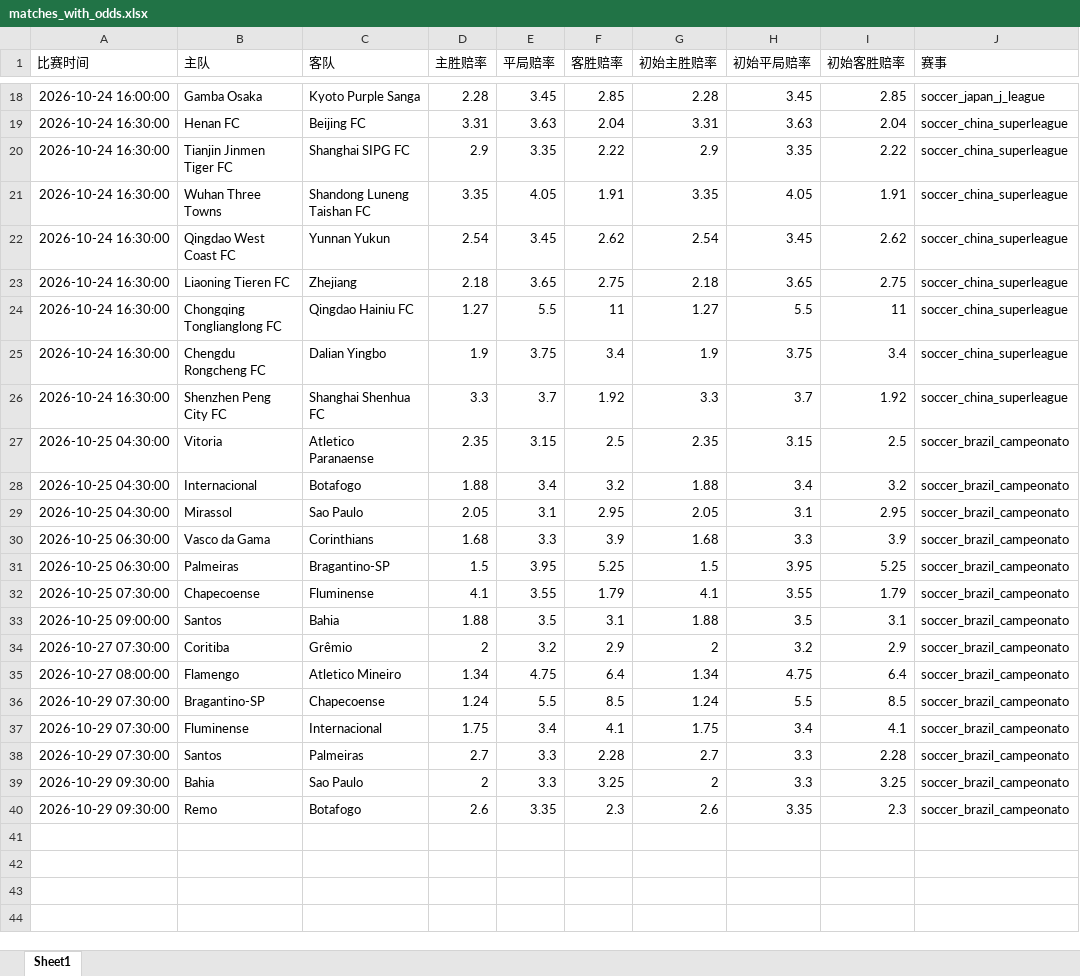
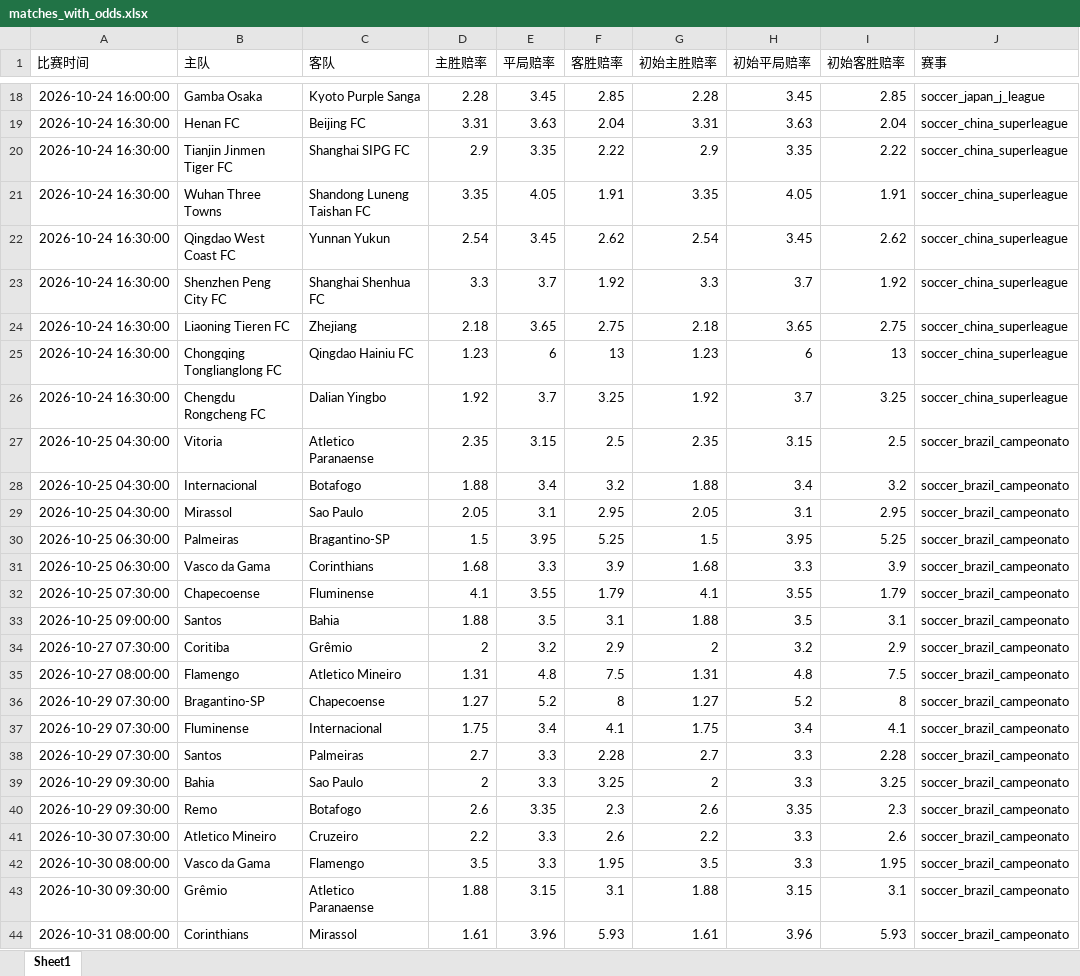
Before and after one commit to mynametengfei-coder/football_model, an Excel workbook: matches_with_odds.xlsx, sheet Sheet1, drawn as a sheet; only a part is shown, gaps mark what is left out; values as stored, in another font and other column widths than the file's, no borders; removed rows and columns are numbered as before the commit, all else as after; the diff covers the shown part only; the diff names each change by its address in the sheet, - before the commit and + after, or states it on an @@ line.

```diff
--- a/matches_with_odds.xlsx (sheet Sheet1)
+++ b/matches_with_odds.xlsx (sheet Sheet1)
+row 23: 2026-10-24 16:30:00 | Shenzhen Peng City FC | Shanghai Shenhua FC | 3.3 | 3.7 | 1.92 | 3.3 | 3.7 | 1.92 | soccer_china_superleague
-D25 (主胜赔率): 1.27
+D25 (主胜赔率): 1.23
-E25 (平局赔率): 5.5
+E25 (平局赔率): 6
-F25 (客胜赔率): 11
+F25 (客胜赔率): 13
-G25 (初始主胜赔率): 1.27
+G25 (初始主胜赔率): 1.23
-H25 (初始平局赔率): 5.5
+H25 (初始平局赔率): 6
-I25 (初始客胜赔率): 11
+I25 (初始客胜赔率): 13
-row 25: 2026-10-24 16:30:00 | Chengdu Rongcheng FC | Dalian Yingbo | 1.9 | 3.75 | 3.4 | 1.9 | 3.75 | 3.4 | soccer_china_superleague
-B26 (主队): Shenzhen Peng City FC
+B26 (主队): Chengdu Rongcheng FC
-C26 (客队): Shanghai Shenhua FC
+C26 (客队): Dalian Yingbo
-D26 (主胜赔率): 3.3
+D26 (主胜赔率): 1.92
-F26 (客胜赔率): 1.92
+F26 (客胜赔率): 3.25
-G26 (初始主胜赔率): 3.3
+G26 (初始主胜赔率): 1.92
-I26 (初始客胜赔率): 1.92
+I26 (初始客胜赔率): 3.25
@@ row 31 moved to row 30: 2026-10-25 06:30:00 @@
-D35 (主胜赔率): 1.34
+D35 (主胜赔率): 1.31
-E35 (平局赔率): 4.75
+E35 (平局赔率): 4.8
-F35 (客胜赔率): 6.4
+F35 (客胜赔率): 7.5
-G35 (初始主胜赔率): 1.34
+G35 (初始主胜赔率): 1.31
-H35 (初始平局赔率): 4.75
+H35 (初始平局赔率): 4.8
-I35 (初始客胜赔率): 6.4
+I35 (初始客胜赔率): 7.5
-D36 (主胜赔率): 1.24
+D36 (主胜赔率): 1.27
-E36 (平局赔率): 5.5
+E36 (平局赔率): 5.2
-F36 (客胜赔率): 8.5
+F36 (客胜赔率): 8
-G36 (初始主胜赔率): 1.24
+G36 (初始主胜赔率): 1.27
-H36 (初始平局赔率): 5.5
+H36 (初始平局赔率): 5.2
-I36 (初始客胜赔率): 8.5
+I36 (初始客胜赔率): 8
+row 41: 2026-10-30 07:30:00 | Atletico Mineiro | Cruzeiro | 2.2 | 3.3 | 2.6 | 2.2 | 3.3 | 2.6 | soccer_brazil_campeonato
+row 42: 2026-10-30 08:00:00 | Vasco da Gama | Flamengo | 3.5 | 3.3 | 1.95 | 3.5 | 3.3 | 1.95 | soccer_brazil_campeonato
+row 43: 2026-10-30 09:30:00 | Grêmio | Atletico Paranaense | 1.88 | 3.15 | 3.1 | 1.88 | 3.15 | 3.1 | soccer_brazil_campeonato
+row 44: 2026-10-31 08:00:00 | Corinthians | Mirassol | 1.61 | 3.96 | 5.93 | 1.61 | 3.96 | 5.93 | soccer_brazil_campeonato
```
Also changed, not shown: 1 added row, 1 moved row and 12 edited cells elsewhere in this sheet, odds_history.xlsx.
